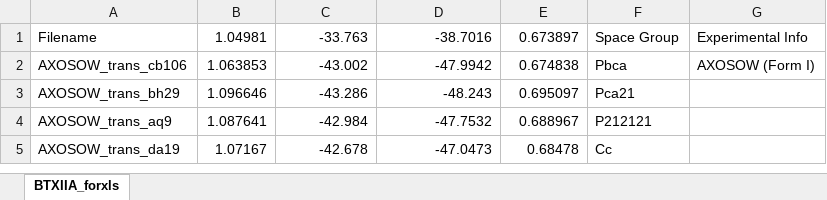
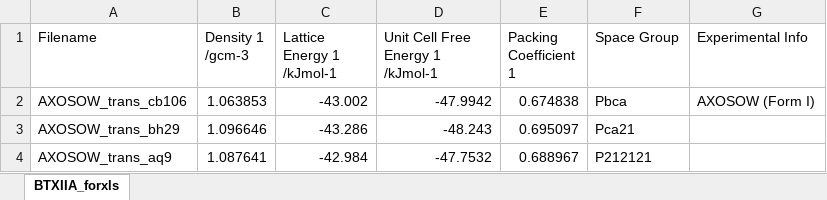
Before and after one commit to LouisePrice/CPOSS_Database, an Excel workbook: 1.BlindTest/XII/BTXIIA/BTXIIA.xlsx, sheet BTXIIA_forxls, drawn as a sheet; only a part is shown; the shorter side is filled out with more unchanged rows; values as stored, in another font and other column widths than the file's, no borders; the diff names each change by its address in the sheet, - before the commit and + after, or states it on an @@ line.

```diff
--- a/1.BlindTest/XII/BTXIIA/BTXIIA.xlsx (sheet BTXIIA_forxls)
+++ b/1.BlindTest/XII/BTXIIA/BTXIIA.xlsx (sheet BTXIIA_forxls)
-B1: 1.04981
+B1: Density 1 /gcm-3
-C1: -33.763
+C1: Lattice Energy 1 /kJmol-1
-D1: -38.7016
+D1: Unit Cell Free Energy 1 /kJmol-1
-E1: 0.673897
+E1: Packing Coefficient 1
```
Also changed, not shown: 1.BlindTest/XII/BTXIIB/BTXIIB.xlsx.
